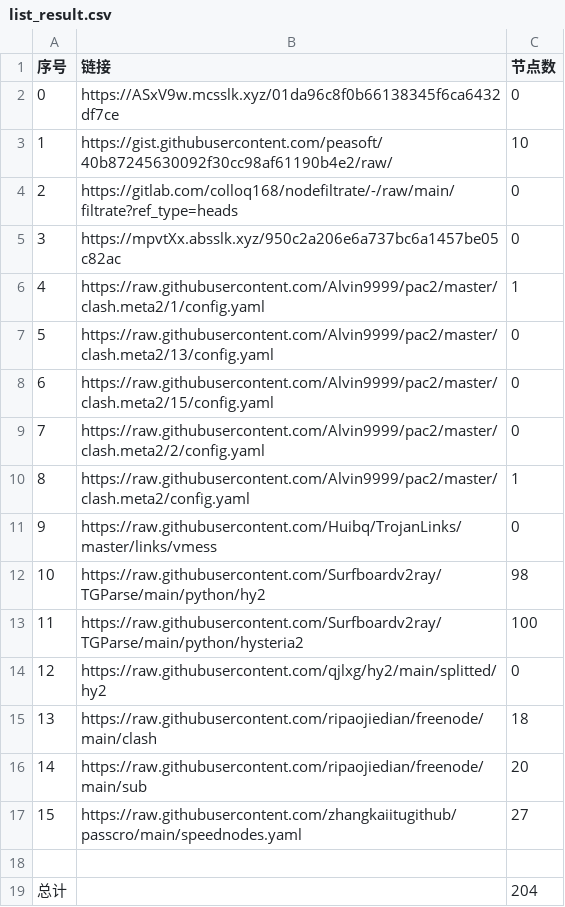
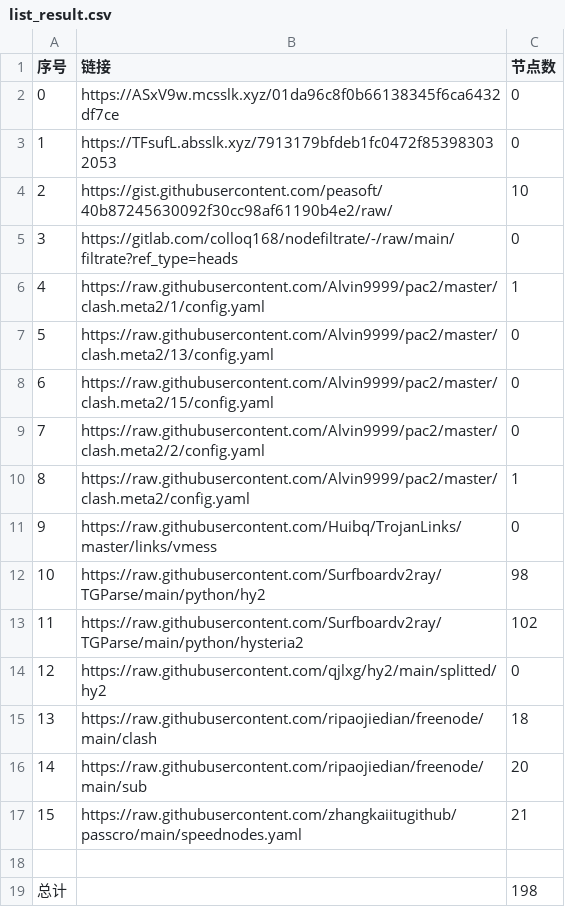
Before and after one commit to sileopro/NoMoreWalls, a CSV file: list_result.csv, drawn as a sheet.

```diff
--- a/list_result.csv
+++ b/list_result.csv
@@ -2,5 +2,5 @@
 0,https://ASxV9w.mcsslk.xyz/01da96c8f0b66138345f6ca6432df7ce,0
-1,https://gist.githubusercontent.com/peasoft/40b87245630092f30cc98af61190b4e2/raw/,10
-2,https://gitlab.com/colloq168/nodefiltrate/-/raw/main/filtrate?ref_type=heads,0
-3,https://mpvtXx.absslk.xyz/950c2a206e6a737bc6a1457be05c82ac,0
+1,https://TFsufL.absslk.xyz/7913179bfdeb1fc0472f853983032053,0
+2,https://gist.githubusercontent.com/peasoft/40b87245630092f30cc98af61190b4e2/raw/,10
+3,https://gitlab.com/colloq168/nodefiltrate/-/raw/main/filtrate?ref_type=heads,0
 4,https://raw.githubusercontent.com/Alvin9999/pac2/master/clash.meta2/1/config.yaml,1
@@ -12,3 +12,3 @@
 10,https://raw.githubusercontent.com/Surfboardv2ray/TGParse/main/python/hy2,98
-11,https://raw.githubusercontent.com/Surfboardv2ray/TGParse/main/python/hysteria2,100
+11,https://raw.githubusercontent.com/Surfboardv2ray/TGParse/main/python/hysteria2,102
 12,https://raw.githubusercontent.com/qjlxg/hy2/main/splitted/hy2,0
@@ -16,4 +16,4 @@
 14,https://raw.githubusercontent.com/ripaojiedian/freenode/main/sub,20
-15,https://raw.githubusercontent.com/zhangkaiitugithub/passcro/main/speednodes.yaml,27
+15,https://raw.githubusercontent.com/zhangkaiitugithub/passcro/main/speednodes.yaml,21
 
-总计,,204
+总计,,198
```
Also changed, not shown: 11 other files.
